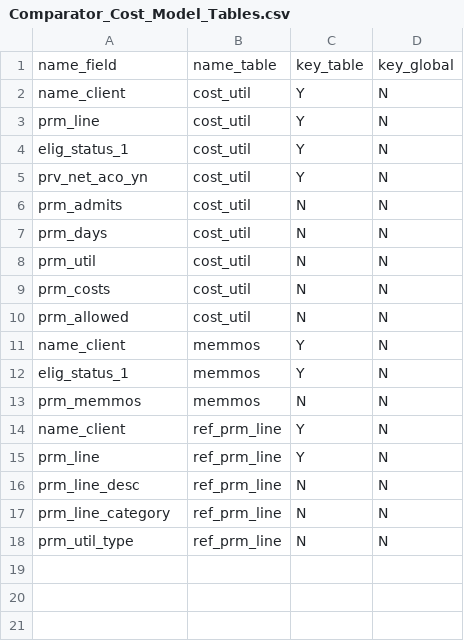
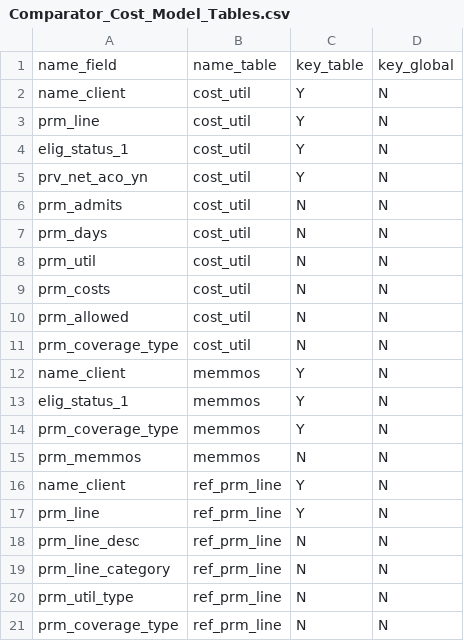
Before and after one commit to Milliman-PRM/comparator-report-legacy, a CSV file: Post005_Datamarts/Comparator_Cost_Model/Comparator_Cost_Model_Tables.csv, drawn as a sheet.

Commit message:
Add PRM_Coverage_Type to datamart.
Do this to avoid the need to pay the future debt of adding it later.

```diff
--- a/Post005_Datamarts/Comparator_Cost_Model/Comparator_Cost_Model_Tables.csv
+++ b/Post005_Datamarts/Comparator_Cost_Model/Comparator_Cost_Model_Tables.csv
@@ -10,4 +10,6 @@ prm_costs,cost_util,N,N
 prm_allowed,cost_util,N,N
+prm_coverage_type,cost_util,N,N
 name_client,memmos,Y,N
 elig_status_1,memmos,Y,N
+prm_coverage_type,memmos,Y,N
 prm_memmos,memmos,N,N
@@ -18 +20,2 @@ prm_line_category,ref_prm_line,N,N
 prm_util_type,ref_prm_line,N,N
+prm_coverage_type,ref_prm_line,N,N
```
